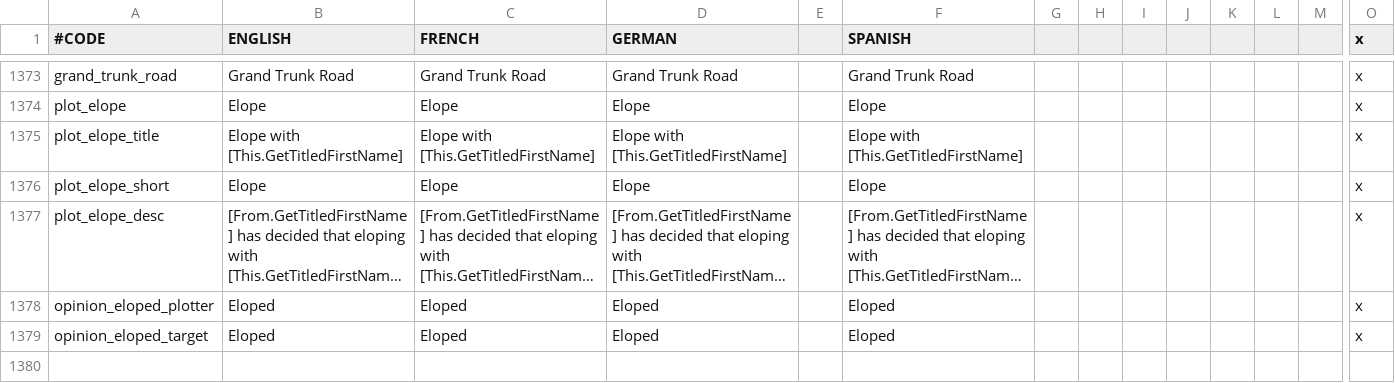
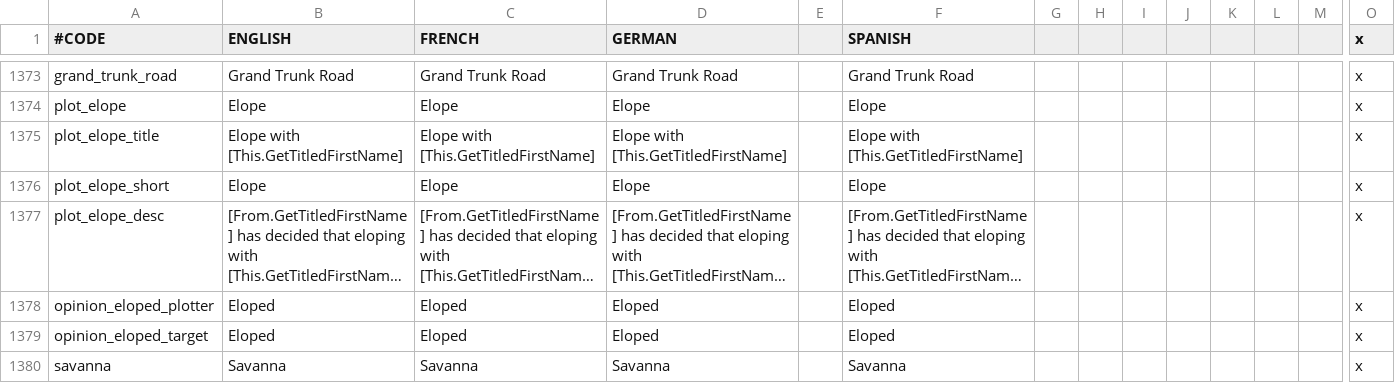
Before and after one commit to ck2plus/CK2Plus, a CSV file: CK2Plus/localisation/zz_CK2Plus_text.csv, drawn as a sheet; only a part is shown, gaps mark what is left out; long unchanged cells end in …; rows hold the shown columns only; the diff names each change by its address in the sheet, - before the commit and + after, or states it on an @@ line.

Commit message:
Added Savanna terrain type

```diff
--- a/CK2Plus/localisation/zz_CK2Plus_text.csv
+++ b/CK2Plus/localisation/zz_CK2Plus_text.csv
+row 1380: savanna | Savanna | Savanna | Savanna |  | Savanna |  |  |  |  |  |  |  | x
```
Also changed, not shown: 30 other files.
